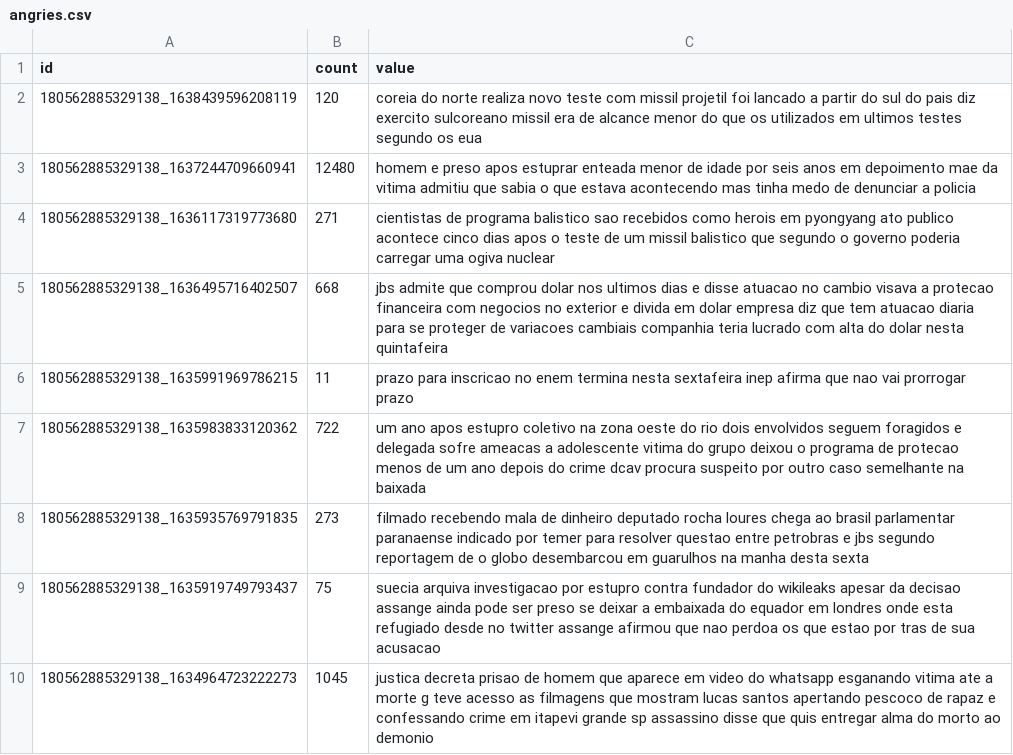
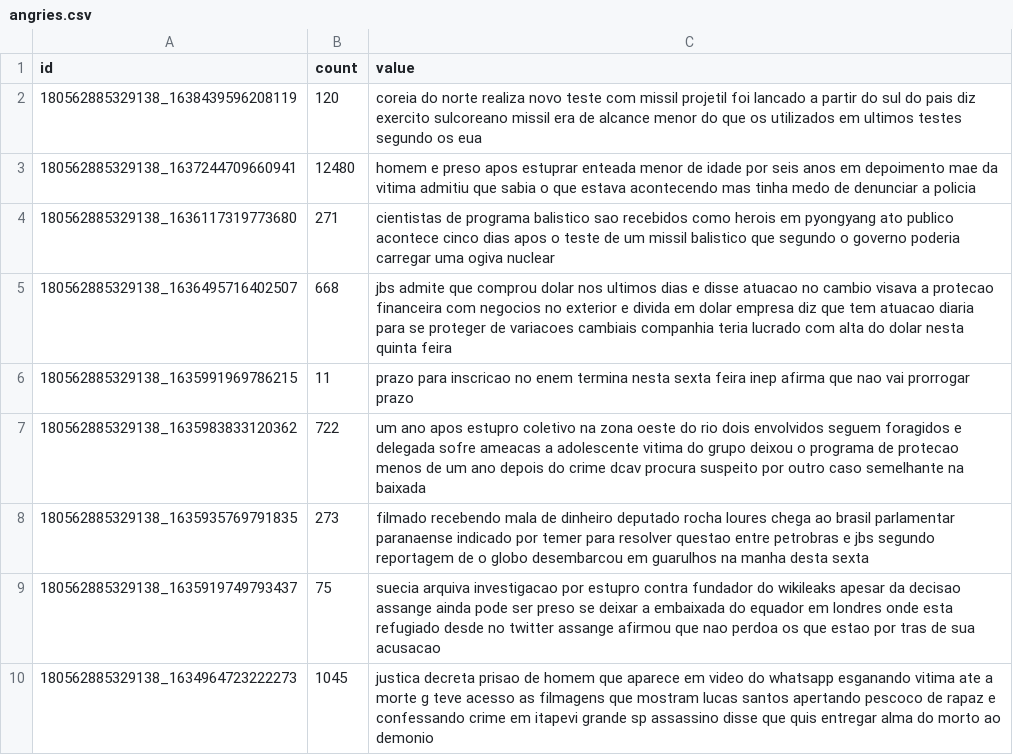
Before and after one commit to mcassiano/classifier, a CSV file: data/angries.csv, drawn as a sheet; only a part is shown; the diff covers the shown part only.

```diff
--- a/data/angries.csv
+++ b/data/angries.csv
@@ -4,4 +4,4 @@ id,count,value
 180562885329138_1636117319773680,271,cientistas de programa balistico sao recebidos como herois em pyongyang ato publico acontece cinco dias apos o teste de um missil balistico que segundo o governo poderia carregar uma ogiva nuclear
-180562885329138_1636495716402507,668,jbs admite que comprou dolar nos ultimos dias e disse atuacao no cambio visava a protecao financeira com negocios no exterior e divida em dolar empresa diz que tem atuacao diaria para se proteger de variacoes cambiais companhia teria lucrado com alta do dolar nesta quintafeira
-180562885329138_1635991969786215,11,prazo para inscricao no enem termina nesta sextafeira inep afirma que nao vai prorrogar prazo
+180562885329138_1636495716402507,668,jbs admite que comprou dolar nos ultimos dias e disse atuacao no cambio visava a protecao financeira com negocios no exterior e divida em dolar empresa diz que tem atuacao diaria para se proteger de variacoes cambiais companhia teria lucrado com alta do dolar nesta quinta feira
+180562885329138_1635991969786215,11,prazo para inscricao no enem termina nesta sexta feira inep afirma que nao vai prorrogar prazo
 180562885329138_1635983833120362,722,um ano apos estupro coletivo na zona oeste do rio dois envolvidos seguem foragidos e delegada sofre ameacas a adolescente vitima do grupo deixou o programa de protecao menos de um ano depois do crime dcav procura suspeito por outro caso semelhante na baixada
```
Also changed, not shown: 194 edited cells elsewhere in this file, data/hahas.csv, data/loves.csv, 15 other files.
